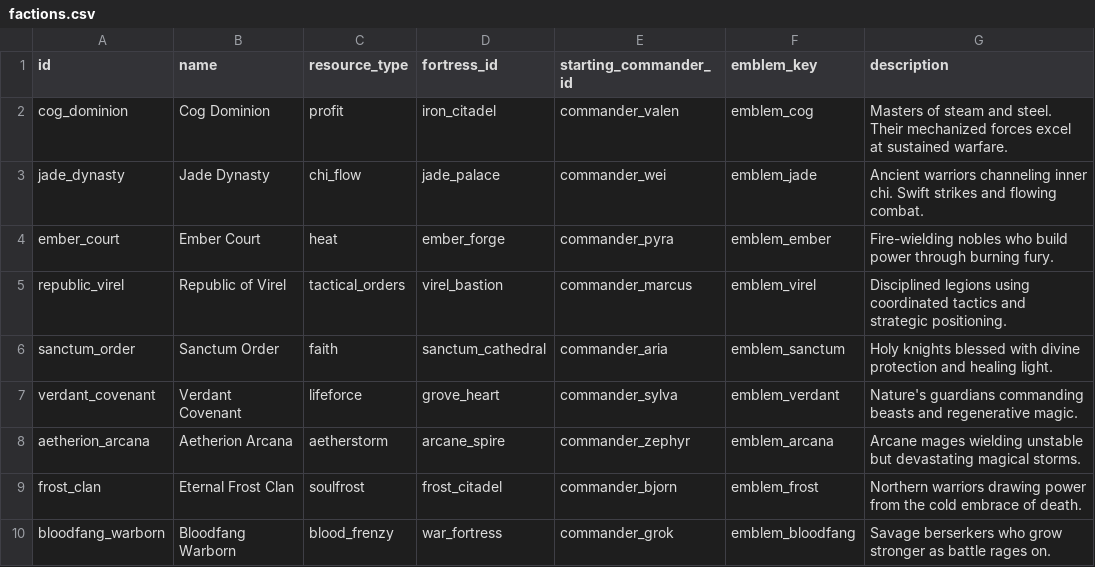
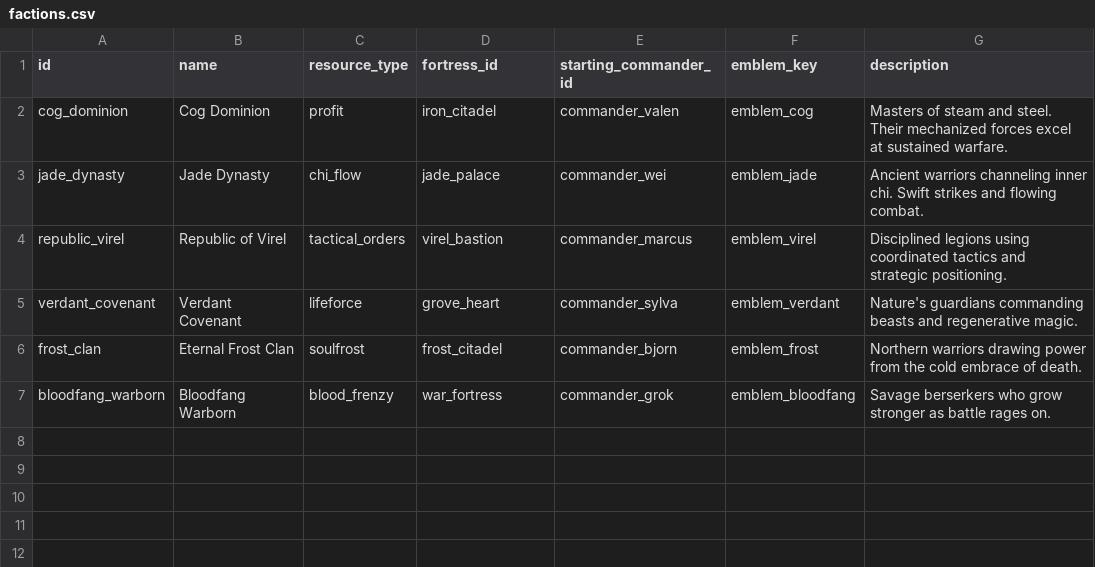
Before and after one commit to ElricStormking/ProjectConquerer, a CSV file: public/data/factions.csv, drawn as a sheet; the diff names each change by its address in the sheet, - before the commit and + after, or states it on an @@ line.

```diff
--- a/public/data/factions.csv
+++ b/public/data/factions.csv
-row 4: ember_court | Ember Court | heat | ember_forge | commander_pyra | emblem_ember | Fire-wielding nobles who build power through burning fury.
-row 6: sanctum_order | Sanctum Order | faith | sanctum_cathedral | commander_aria | emblem_sanctum | Holy knights blessed with divine protection and healing light.
-row 8: aetherion_arcana | Aetherion Arcana | aetherstorm | arcane_spire | commander_zephyr | emblem_arcana | Arcane mages wielding unstable but devastating magical storms.
```
Also changed, not shown: public/data/commanders.csv, public/data/stages.csv, 6 other files.
